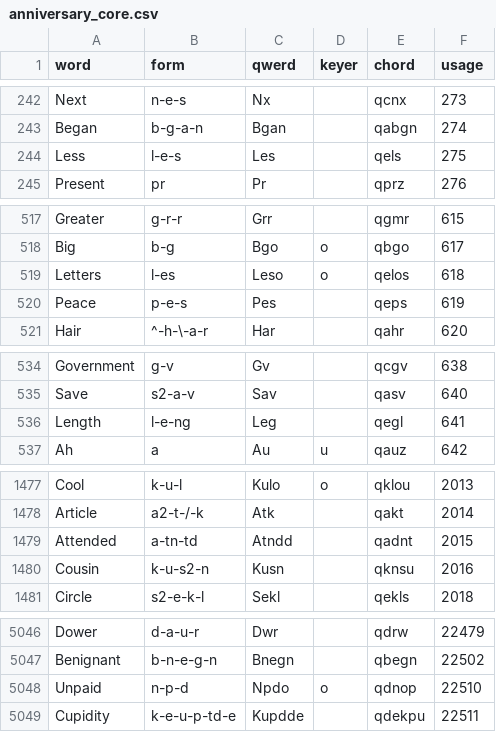
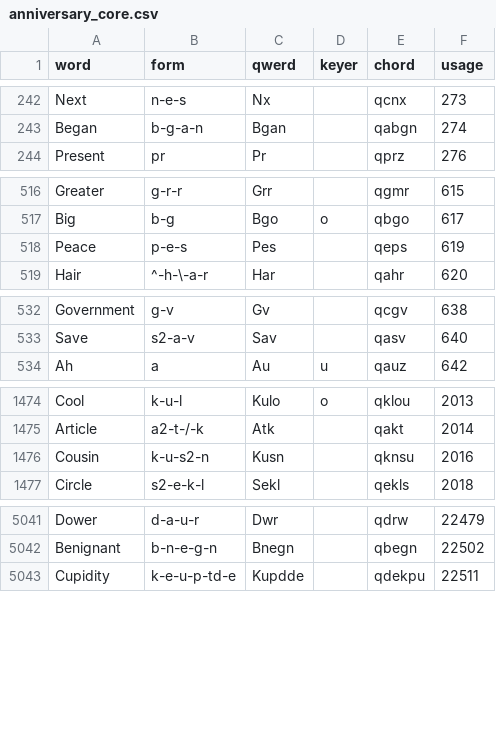
Before and after one commit to codepoke-kk/qwertigraphy, a CSV file: qwertigraph/dictionaries/anniversary_core.csv, drawn as a sheet; only a part is shown, gaps mark what is left out; the diff covers the shown part only; the diff names each change by its address in the sheet, - before the commit and + after, or states it on an @@ line.

```diff
--- a/qwertigraph/dictionaries/anniversary_core.csv
+++ b/qwertigraph/dictionaries/anniversary_core.csv
-row 244: Less | l-e-s | Les |  | qels | 275
-row 519: Letters | l-es | Leso | o | qelos | 618
-row 536: Length | l-e-ng | Leg |  | qegl | 641
-row 1479: Attended | a-tn-td | Atndd |  | qadnt | 2015
-row 5048: Unpaid | n-p-d | Npdo | o | qdnop | 22510
```
Also changed, not shown: 2 removed rows elsewhere in this file, qwertigraph/dictionaries/anniversary_cmu.csv, qwertigraph/dictionaries/anniversary_supplement.csv.
